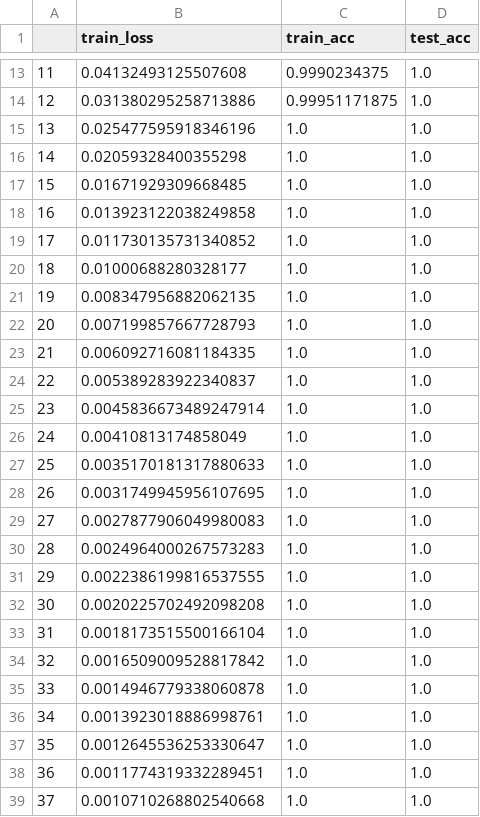
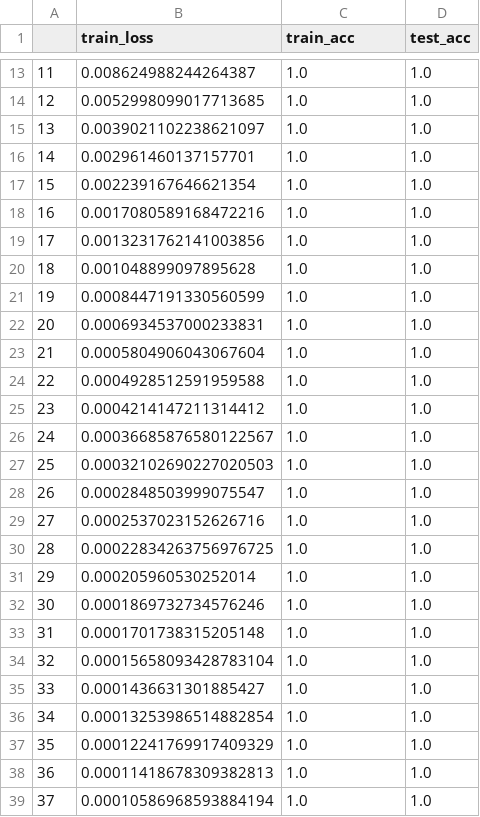
Before and after one commit to PengHongyiNTU/DualSTG-Experiments, a CSV file: Logs/log.csv, drawn as a sheet; only a part is shown, gaps mark what is left out; the diff covers the shown part only.

```diff
--- a/Logs/log.csv
+++ b/Logs/log.csv
@@ -13,27 +13,27 @@
-11,0.04132493125507608,0.9990234375,1.0
-12,0.031380295258713886,0.99951171875,1.0
-13,0.025477595918346196,1.0,1.0
-14,0.02059328400355298,1.0,1.0
-15,0.01671929309668485,1.0,1.0
-16,0.013923122038249858,1.0,1.0
-17,0.011730135731340852,1.0,1.0
-18,0.01000688280328177,1.0,1.0
-19,0.008347956882062135,1.0,1.0
-20,0.007199857667728793,1.0,1.0
-21,0.006092716081184335,1.0,1.0
-22,0.005389283922340837,1.0,1.0
-23,0.0045836673489247914,1.0,1.0
-24,0.00410813174858049,1.0,1.0
-25,0.0035170181317880633,1.0,1.0
-26,0.0031749945956107695,1.0,1.0
-27,0.0027877906049980083,1.0,1.0
-28,0.0024964000267573283,1.0,1.0
-29,0.0022386199816537555,1.0,1.0
-30,0.0020225702492098208,1.0,1.0
-31,0.0018173515500166104,1.0,1.0
-32,0.0016509009528817842,1.0,1.0
-33,0.0014946779338060878,1.0,1.0
-34,0.0013923018886998761,1.0,1.0
-35,0.0012645536253330647,1.0,1.0
-36,0.0011774319332289451,1.0,1.0
-37,0.0010710268802540668,1.0,1.0
+11,0.008624988244264387,1.0,1.0
+12,0.0052998099017713685,1.0,1.0
+13,0.0039021102238621097,1.0,1.0
+14,0.002961460137157701,1.0,1.0
+15,0.002239167646621354,1.0,1.0
+16,0.0017080589168472216,1.0,1.0
+17,0.0013231762141003856,1.0,1.0
+18,0.001048899097895628,1.0,1.0
+19,0.0008447191330560599,1.0,1.0
+20,0.0006934537000233831,1.0,1.0
+21,0.0005804906043067604,1.0,1.0
+22,0.0004928512591959588,1.0,1.0
+23,0.0004214147211314412,1.0,1.0
+24,0.00036685876580122567,1.0,1.0
+25,0.00032102690227020503,1.0,1.0
+26,0.0002848503999075547,1.0,1.0
+27,0.0002537023152626716,1.0,1.0
+28,0.00022834263756976725,1.0,1.0
+29,0.000205960530252014,1.0,1.0
+30,0.0001869732734576246,1.0,1.0
+31,0.0001701738315205148,1.0,1.0
+32,0.00015658093428783104,1.0,1.0
+33,0.0001436631301885427,1.0,1.0
+34,0.00013253986514882854,1.0,1.0
+35,0.00012241769917409329,1.0,1.0
+36,0.00011418678309382813,1.0,1.0
+37,0.00010586968593884194,1.0,1.0
```
Also changed, not shown: 93 edited cells elsewhere in this file, 23 other files.
